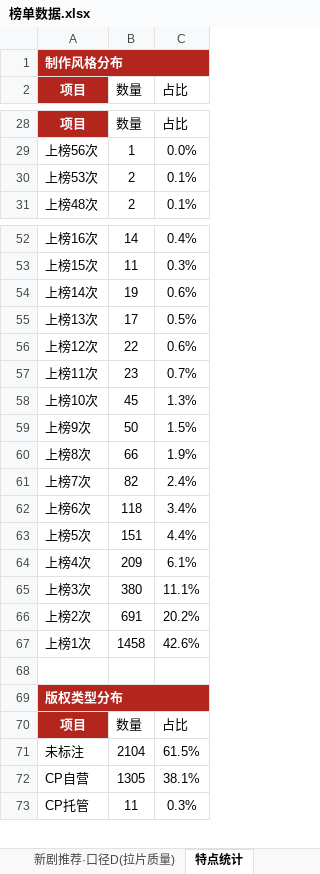
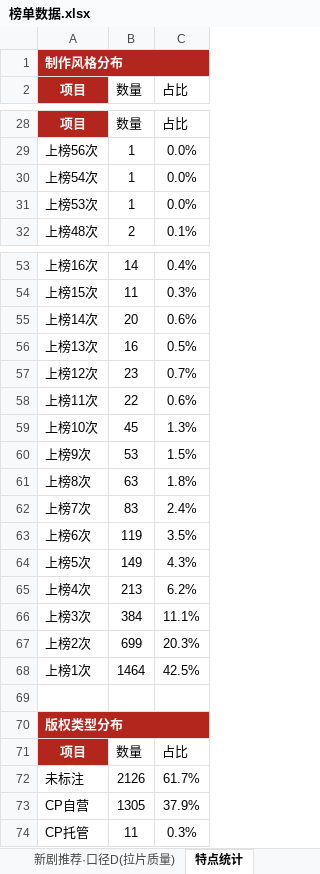
Before and after one commit to 2m247cdz9k-design/tomato-drama-rankings, an Excel workbook: 榜单数据.xlsx, sheet 特点统计, drawn as a sheet; only a part is shown, gaps mark what is left out; values as stored, in another font and other column widths than the file's, no borders; removed rows and columns are numbered as before the commit, all else as after; the diff covers the shown part only; the diff names each change by its address in the sheet, - before the commit and + after, or states it on an @@ line.

```diff
--- a/榜单数据.xlsx (sheet 特点统计)
+++ b/榜单数据.xlsx (sheet 特点统计)
+row 30: 上榜54次 | 1 | 0.0%
-B31 (数量): 2
+B31 (数量): 1
-C31 (占比): 0.1%
+C31 (占比): 0.0%
-B55 (数量): 19
+B55 (数量): 20
-B56 (数量): 17
+B56 (数量): 16
-row 56: 上榜12次 | 22 | 0.6%
-A57 (项目): 上榜11次
+A57 (项目): 上榜12次
+row 58: 上榜11次 | 22 | 0.6%
-B60 (数量): 50
+B60 (数量): 53
-B61 (数量): 66
+B61 (数量): 63
-C61 (占比): 1.9%
+C61 (占比): 1.8%
-B62 (数量): 82
+B62 (数量): 83
-B63 (数量): 118
+B63 (数量): 119
-C63 (占比): 3.4%
+C63 (占比): 3.5%
-B64 (数量): 151
+B64 (数量): 149
-C64 (占比): 4.4%
+C64 (占比): 4.3%
-B65 (数量): 209
+B65 (数量): 213
-C65 (占比): 6.1%
+C65 (占比): 6.2%
-B66 (数量): 380
+B66 (数量): 384
-B67 (数量): 691
+B67 (数量): 699
-C67 (占比): 20.2%
+C67 (占比): 20.3%
-B68 (数量): 1458
+B68 (数量): 1464
-C68 (占比): 42.6%
+C68 (占比): 42.5%
-B72 (数量): 2104
+B72 (数量): 2126
-C72 (占比): 61.5%
+C72 (占比): 61.7%
-C73 (占比): 38.1%
+C73 (占比): 37.9%
```
Also changed, not shown: 27 edited cells elsewhere in this sheet, sheet 上榜的新剧, sheet TOP20剧重点跟踪, sheet 长跑新剧榜, sheet 新剧推荐·口径C(账号层级优先), sheet 当日新剧上榜单, sheet 常青榜, 2 other files.
